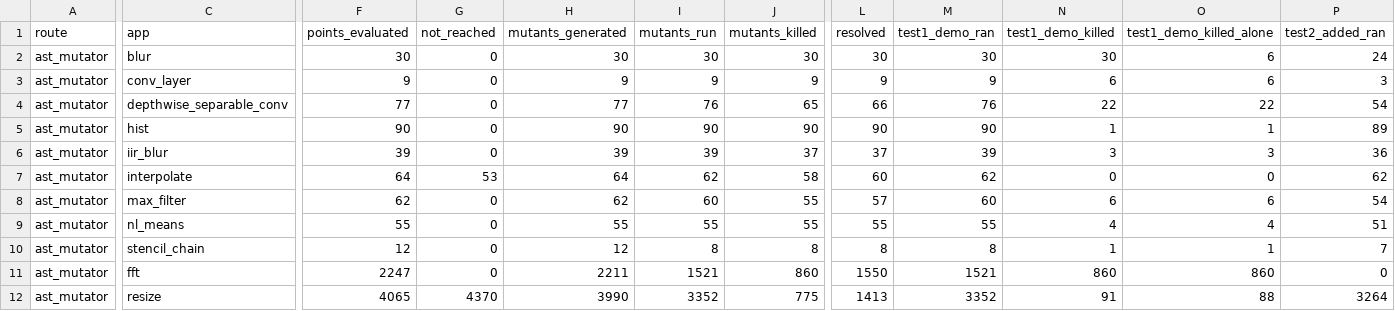
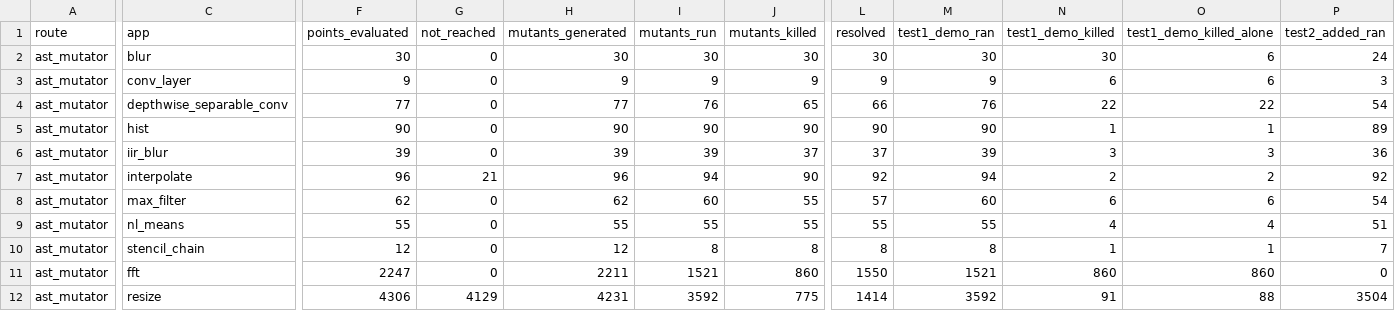
Before and after one commit to ardier/Halide-mutation, a CSV file: mutation/ast-generator-route/results/SUMMARY.csv, drawn as a sheet; only a part is shown, gaps mark what is left out; the diff covers the shown part only; the diff names each change by its address in the sheet, - before the commit and + after, or states it on an @@ line.

Commit message:
mutation: incremental snapshot
Committed automatically as results land, so nothing sits only on
/mnt/scratch1. Sweeps still running: 5.

Per app (M = points identified at emit time, from the run log,
not from the rows written, so a PARTIAL is reported as partial
rather than as a smaller complete run):

  blur                     generator   COMPLETE  30 of 30 evaluated, 30 run, 30 killed, 0 equivalent
  conv_layer               generator   COMPLETE  9 of 9 evaluated, 9 run, 9 killed, 0 equivalent
  depthwise_separable_conv generator   COMPLETE  77 of 77 evaluated, 76 run, 65 killed, 1 equivalent
  hist                     generator   COMPLETE  90 of 90 evaluated, 90 run, 90 killed, 0 equivalent
  iir_blur                 generator   COMPLETE  39 of 39 evaluated, 39 run, 37 killed, 0 equivalent
  interpolate              generator   PARTIAL   96 of 117 evaluated, 94 run, 90 killed, 2 equivalent
  max_filter               generator   COMPLETE  62 of 62 evaluated, 60 run, 55 killed, 2 equivalent
  nl_means                 generator   COMPLETE  55 of 55 evaluated, 55 run, 55 killed, 0 equivalent
  stencil_chain            generator   COMPLETE  12 of 12 evaluated, 8 run, 8 killed, 0 equivalent
  fft                      emitted C++ COMPLETE  2247 of 2247 evaluated, 1521 run, 860 killed, 690 equivalent
  resize                   emitted C++ PARTIAL   4306 of 8435 evaluated, 3592 run, 775 killed, 639 equivalent

  TOTAL  7023 of 11173 points evaluated, 5574 run, 2074 killed, 1334 proven equivalent

Rows are streamed one per mutant and flushed, so every
PARTIAL file above is valid as far as it goes.

```diff
--- a/mutation/ast-generator-route/results/SUMMARY.csv
+++ b/mutation/ast-generator-route/results/SUMMARY.csv
-F7 (points_evaluated): 64
+F7 (points_evaluated): 96
-G7 (not_reached): 53
+G7 (not_reached): 21
-H7 (mutants_generated): 64
+H7 (mutants_generated): 96
-I7 (mutants_run): 62
+I7 (mutants_run): 94
-J7 (mutants_killed): 58
+J7 (mutants_killed): 90
-L7 (resolved): 60
+L7 (resolved): 92
-M7 (test1_demo_ran): 62
+M7 (test1_demo_ran): 94
-N7 (test1_demo_killed): 0
+N7 (test1_demo_killed): 2
-O7 (test1_demo_killed_alone): 0
+O7 (test1_demo_killed_alone): 2
-P7 (test2_added_ran): 62
+P7 (test2_added_ran): 92
-F12 (points_evaluated): 4065
+F12 (points_evaluated): 4306
-G12 (not_reached): 4370
+G12 (not_reached): 4129
-H12 (mutants_generated): 3990
+H12 (mutants_generated): 4231
-I12 (mutants_run): 3352
+I12 (mutants_run): 3592
-L12 (resolved): 1413
+L12 (resolved): 1414
-M12 (test1_demo_ran): 3352
+M12 (test1_demo_ran): 3592
-P12 (test2_added_ran): 3264
+P12 (test2_added_ran): 3504
```
Also changed, not shown: 3 edited cells elsewhere in this file, 4 other files.
